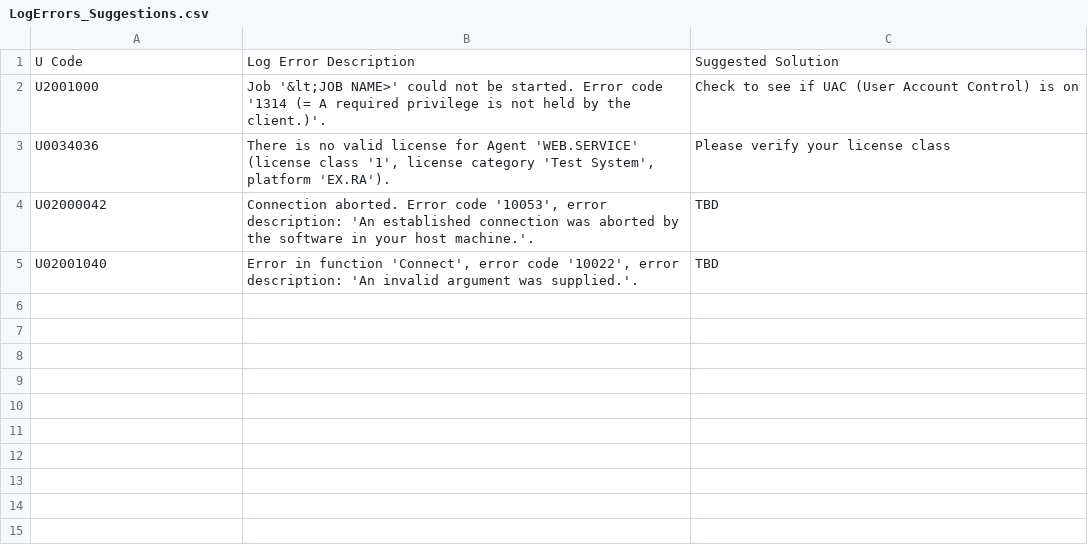
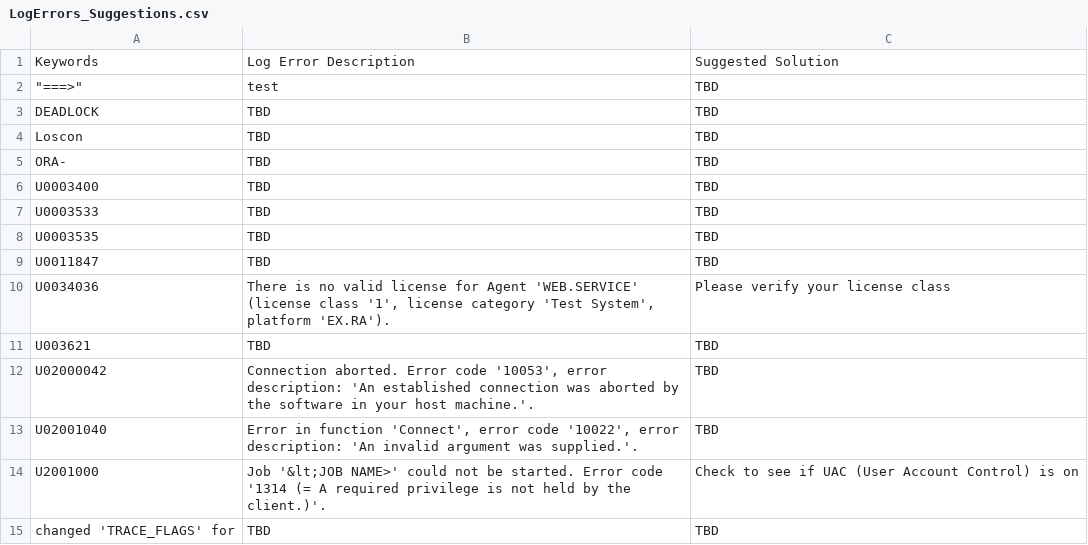
Before and after one commit to Automic-LogReader/LogReader, a CSV file: src/interfaceTest/resources/LogErrors_Suggestions.csv, drawn as a sheet.

```diff
--- a/src/interfaceTest/resources/LogErrors_Suggestions.csv
+++ b/src/interfaceTest/resources/LogErrors_Suggestions.csv
@@ -1,5 +1,15 @@
-U Code,Log Error Description,Suggested Solution
-U2001000,Job '&lt;JOB NAME>' could not be started. Error code '1314 (= A required privilege is not held by the client.)'.,Check to see if UAC (User Account Control) is on
+Keywords,Log Error Description,Suggested Solution
+"""===>""",test,TBD
+DEADLOCK,TBD,TBD
+Loscon,TBD,TBD
+ORA-,TBD,TBD
+U0003400,TBD,TBD
+U0003533,TBD,TBD
+U0003535,TBD,TBD
+U0011847,TBD,TBD
 U0034036,"There is no valid license for Agent 'WEB.SERVICE' (license class '1', license category 'Test System', platform 'EX.RA').",Please verify your license class
+U003621,TBD,TBD
 U02000042,"Connection aborted. Error code '10053', error description: 'An established connection was aborted by the software in your host machine.'.",TBD
 U02001040,"Error in function 'Connect', error code '10022', error description: 'An invalid argument was supplied.'.",TBD
+U2001000,Job '&lt;JOB NAME>' could not be started. Error code '1314 (= A required privilege is not held by the client.)'.,Check to see if UAC (User Account Control) is on
+changed 'TRACE_FLAGS' for,TBD,TBD
```
Also changed, not shown: 11 other files.
